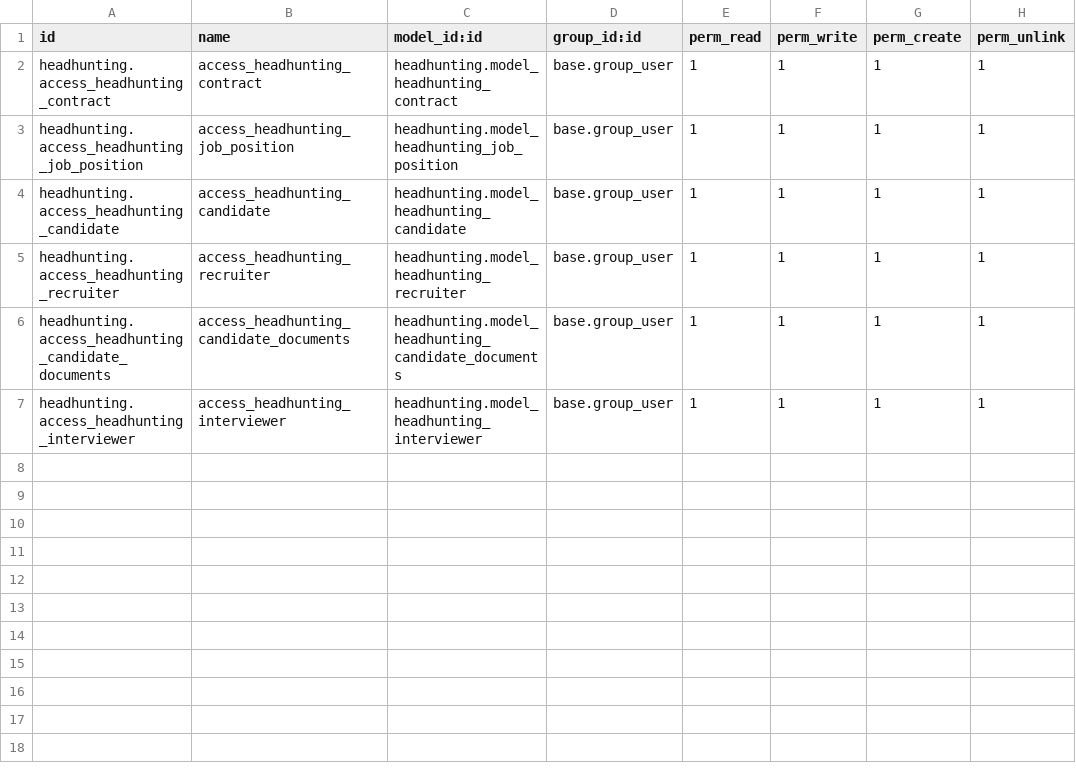
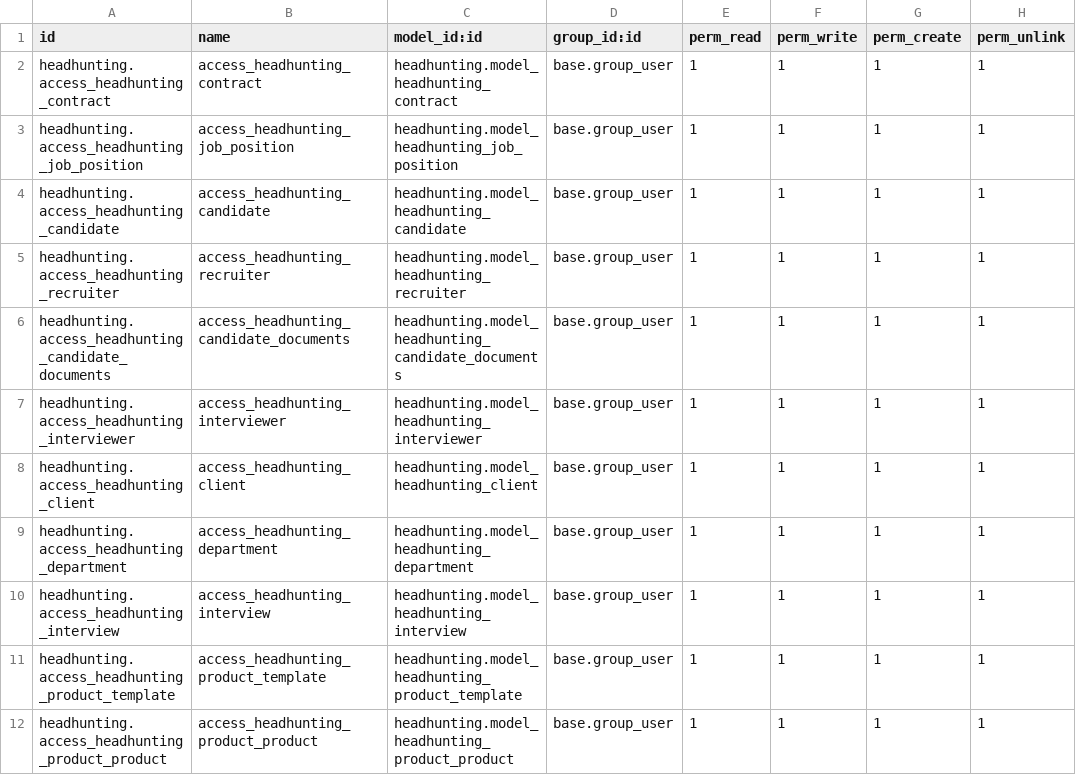
Before and after one commit to dmunoz2019/headhunting, a CSV file: security/ir.model.access.csv, drawn as a sheet.

```diff
--- a/security/ir.model.access.csv
+++ b/security/ir.model.access.csv
@@ -7 +7,6 @@ headhunting.access_headhunting_candidate_documents,access_headhunting_candidate_
 headhunting.access_headhunting_interviewer,access_headhunting_interviewer,headhunting.model_headhunting_interviewer,base.group_user,1,1,1,1
+headhunting.access_headhunting_client,access_headhunting_client,headhunting.model_headhunting_client,base.group_user,1,1,1,1
+headhunting.access_headhunting_department,access_headhunting_department,headhunting.model_headhunting_department,base.group_user,1,1,1,1
+headhunting.access_headhunting_interview,access_headhunting_interview,headhunting.model_headhunting_interview,base.group_user,1,1,1,1
+headhunting.access_headhunting_product_template,access_headhunting_product_template,headhunting.model_headhunting_product_template,base.group_user,1,1,1,1
+headhunting.access_headhunting_product_product,access_headhunting_product_product,headhunting.model_headhunting_product_product,base.group_user,1,1,1,1
```
Also changed, not shown: 5 other files.
